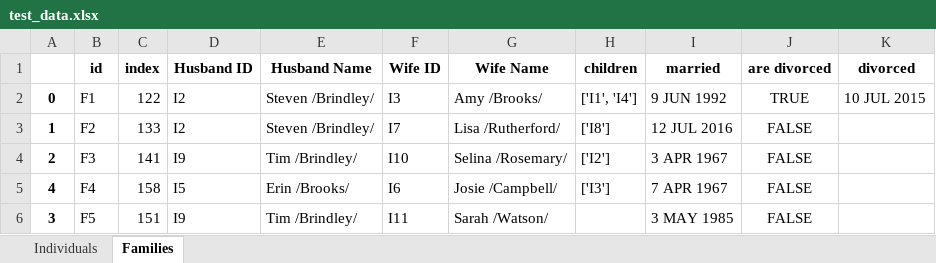
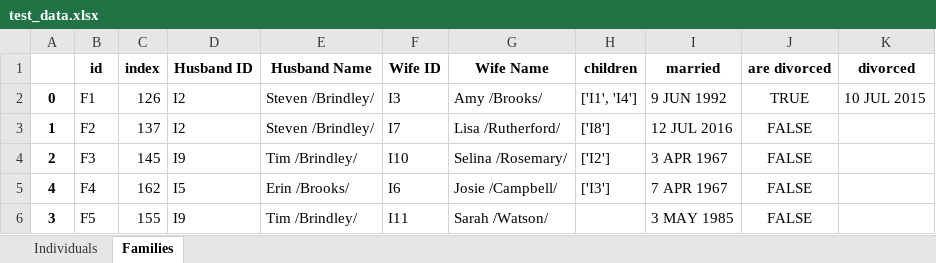
Before and after one commit to Sharatt-Seenivasan/cs555tm072022Fall, an Excel workbook: test_data.xlsx, sheet Families, drawn as a sheet; values as stored, in another font and other column widths than the file's, no borders; the diff names each change by its address in the sheet, - before the commit and + after, or states it on an @@ line.

```diff
--- a/test_data.xlsx (sheet Families)
+++ b/test_data.xlsx (sheet Families)
-C2 (index): 122
+C2 (index): 126
-C3 (index): 133
+C3 (index): 137
-C4 (index): 141
+C4 (index): 145
-C5 (index): 158
+C5 (index): 162
-C6 (index): 151
+C6 (index): 155
```
Also changed, not shown: sheet Individuals, 8 other files.
